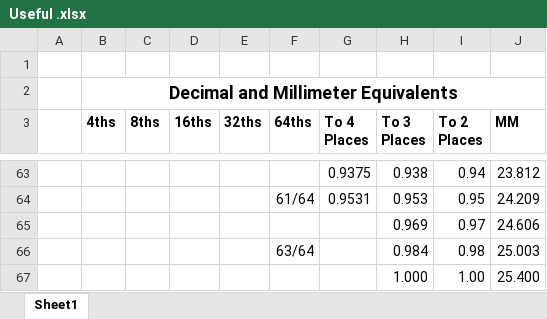
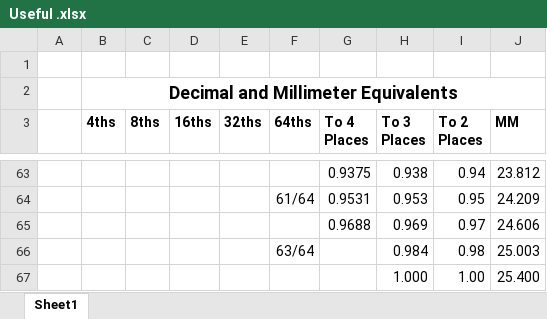
Before and after one commit to varlackc/Hardware, an Excel workbook: Useful Resources/Useful .xlsx, sheet Sheet1, drawn as a sheet; only a part is shown, gaps mark what is left out; values as stored, in another font and other column widths than the file's, no borders; the diff names each change by its address in the sheet, - before the commit and + after, or states it on an @@ line.

Commit message:
Update Useful .xlsx

```diff
--- a/Useful Resources/Useful .xlsx (sheet Sheet1)
+++ b/Useful Resources/Useful .xlsx (sheet Sheet1)
-G65 (To 4 Places): (empty)
+G65 (To 4 Places): 0.9688
```
